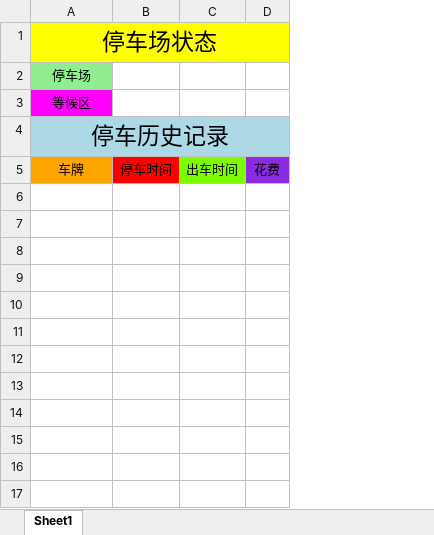
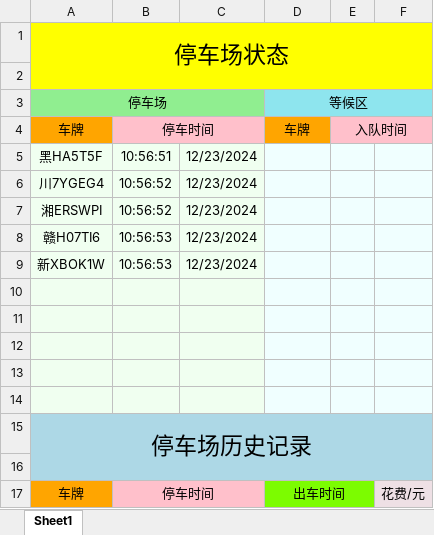
Before and after one commit to LieWill/Parking-System, an Excel workbook: build/Desktop_Qt_6_7_2_MinGW_64_bit-Debug/1.xlsx, sheet Sheet1, drawn as a sheet; values as stored, in another font and other column widths than the file's, no borders; removed rows and columns are numbered as before the commit, all else as after; the diff names each change by its address in the sheet, - before the commit and + after, or states it on an @@ line.

```diff
--- a/build/Desktop_Qt_6_7_2_MinGW_64_bit-Debug/1.xlsx (sheet Sheet1)
+++ b/build/Desktop_Qt_6_7_2_MinGW_64_bit-Debug/1.xlsx (sheet Sheet1)
+column C, empty
-column D, row 5: 花费
+column E, empty
+column F, row 17: 花费/元
+row 2: (empty)
+A3:C3 merged
-B3 fill: none
+B3 fill: #90EE90
-D3: (empty)
+D3: 等候区
-D3 fill: none
+D3 fill: #8EE5EE
+D3:F3 merged
+row 4: 车牌 | 停车时间 |  | 车牌 | 入队时间
+row 5: 黑HA5T5F | 10:56:51 | 12/23/2024
+row 6: 川7YGEG4 | 10:56:52 | 12/23/2024
+row 7: 湘ERSWPI | 10:56:52 | 12/23/2024
+row 8: 赣H07TI6 | 10:56:53 | 12/23/2024
+row 9: 新XBOK1W | 10:56:53 | 12/23/2024
-A10: 等候区
+A10: (empty)
-A10 fill: #FF00FF
+A10 fill: #F0FFF0
-B10 fill: none
+B10 fill: #F0FFF0
-D10 fill: none
+D10 fill: #F0FFFF
+row 11: (empty)
+row 12: (empty)
+row 13: (empty)
+row 14: (empty)
-A15: 停车历史记录
+A15: 停车场历史记录
+row 16: (empty)
-B17 fill: #FF0000
+B17 fill: #FFC0CB
+B17:C17 merged
+D17:E17 merged
```
Also changed, not shown: build/Desktop_Qt_6_7_2_MinGW_64_bit-Debug/park.xlsx, 18 other files.
